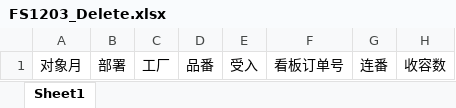
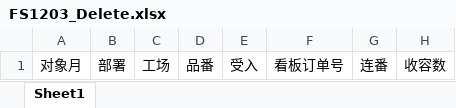
Before and after one commit to wangfang2021/bomescproject, an Excel workbook: SPPSApi/Doc/Template/FS1203_Delete.xlsx, sheet Sheet1, drawn as a sheet; only a part is shown; values as stored, in another font and other column widths than the file's, no borders; the diff names each change by its address in the sheet, - before the commit and + after, or states it on an @@ line.

```diff
--- a/SPPSApi/Doc/Template/FS1203_Delete.xlsx (sheet Sheet1)
+++ b/SPPSApi/Doc/Template/FS1203_Delete.xlsx (sheet Sheet1)
-C1: 工厂
+C1: 工场
```
Also changed, not shown: SPPSApi/Doc/Template/FS1203_PlanMake.xlsx, SPPSApi/Doc/Template/FS1205_Export.xlsx, 9 other files.
